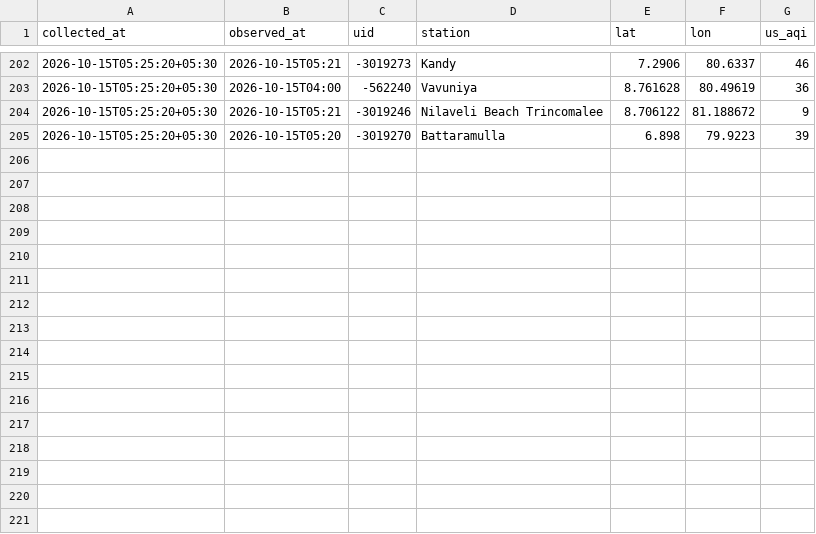
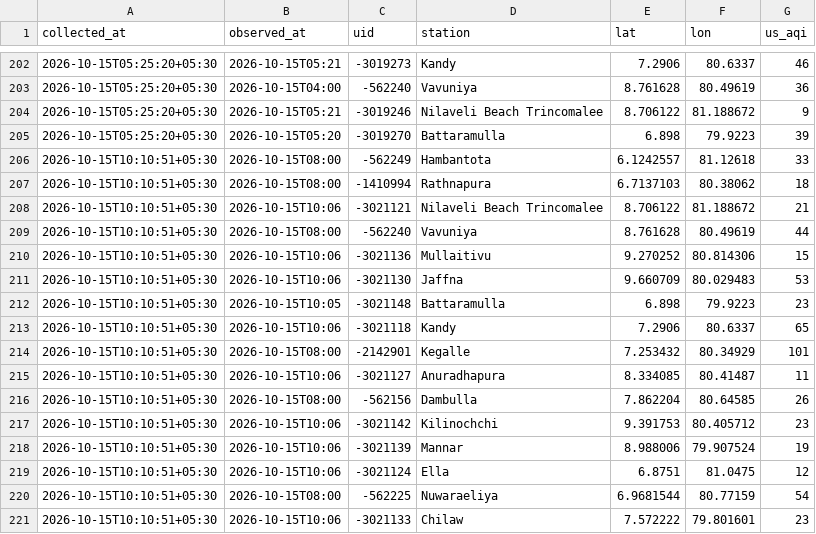
Before and after one commit to fectlk/aq-data-collector, a CSV file: data/waqi/2026-10.csv, drawn as a sheet; only a part is shown, gaps mark what is left out; the diff names each change by its address in the sheet, - before the commit and + after, or states it on an @@ line.

Commit message:
data: AQI update 2026-10-15 10:16 SLST

```diff
--- a/data/waqi/2026-10.csv
+++ b/data/waqi/2026-10.csv
+row 206: 2026-10-15T10:10:51+05:30 | 2026-10-15T08:00 | -562249 | Hambantota | 6.1242557 | 81.12618 | 33
+row 207: 2026-10-15T10:10:51+05:30 | 2026-10-15T08:00 | -1410994 | Rathnapura | 6.7137103 | 80.38062 | 18
+row 208: 2026-10-15T10:10:51+05:30 | 2026-10-15T10:06 | -3021121 | Nilaveli Beach Trincomalee | 8.706122 | 81.188672 | 21
+row 209: 2026-10-15T10:10:51+05:30 | 2026-10-15T08:00 | -562240 | Vavuniya | 8.761628 | 80.49619 | 44
+row 210: 2026-10-15T10:10:51+05:30 | 2026-10-15T10:06 | -3021136 | Mullaitivu | 9.270252 | 80.814306 | 15
+row 211: 2026-10-15T10:10:51+05:30 | 2026-10-15T10:06 | -3021130 | Jaffna | 9.660709 | 80.029483 | 53
+row 212: 2026-10-15T10:10:51+05:30 | 2026-10-15T10:05 | -3021148 | Battaramulla | 6.898 | 79.9223 | 23
+row 213: 2026-10-15T10:10:51+05:30 | 2026-10-15T10:06 | -3021118 | Kandy | 7.2906 | 80.6337 | 65
+row 214: 2026-10-15T10:10:51+05:30 | 2026-10-15T08:00 | -2142901 | Kegalle | 7.253432 | 80.34929 | 101
+row 215: 2026-10-15T10:10:51+05:30 | 2026-10-15T10:06 | -3021127 | Anuradhapura | 8.334085 | 80.41487 | 11
+row 216: 2026-10-15T10:10:51+05:30 | 2026-10-15T08:00 | -562156 | Dambulla | 7.862204 | 80.64585 | 26
+row 217: 2026-10-15T10:10:51+05:30 | 2026-10-15T10:06 | -3021142 | Kilinochchi | 9.391753 | 80.405712 | 23
+row 218: 2026-10-15T10:10:51+05:30 | 2026-10-15T10:06 | -3021139 | Mannar | 8.988006 | 79.907524 | 19
+row 219: 2026-10-15T10:10:51+05:30 | 2026-10-15T10:06 | -3021124 | Ella | 6.8751 | 81.0475 | 12
+row 220: 2026-10-15T10:10:51+05:30 | 2026-10-15T08:00 | -562225 | Nuwaraeliya | 6.9681544 | 80.77159 | 54
+row 221: 2026-10-15T10:10:51+05:30 | 2026-10-15T10:06 | -3021133 | Chilaw | 7.572222 | 79.801601 | 23
```
Also changed, not shown: data/2026-10.csv, data/iqair/2026-10.csv, 2 other files.
